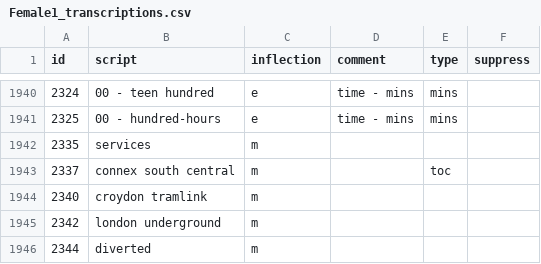
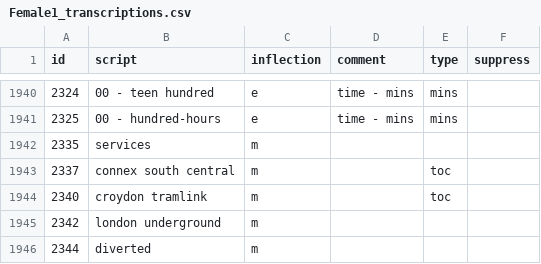
Before and after one commit to Rail-Announcements/ketech-llpa-announcements, a CSV file: Female1_transcriptions.csv, drawn as a sheet; only a part is shown, gaps mark what is left out.

```diff
--- a/Female1_transcriptions.csv
+++ b/Female1_transcriptions.csv
@@ -1943,3 +1943,3 @@ id,script,inflection,comment,type,suppress
 2337,connex south central,m,,toc,
-2340,croydon tramlink,m,,,
+2340,croydon tramlink,m,,toc,
 2342,london underground,m,,,
```
Also changed, not shown: Male1_transcriptions.csv, 4 other files.
